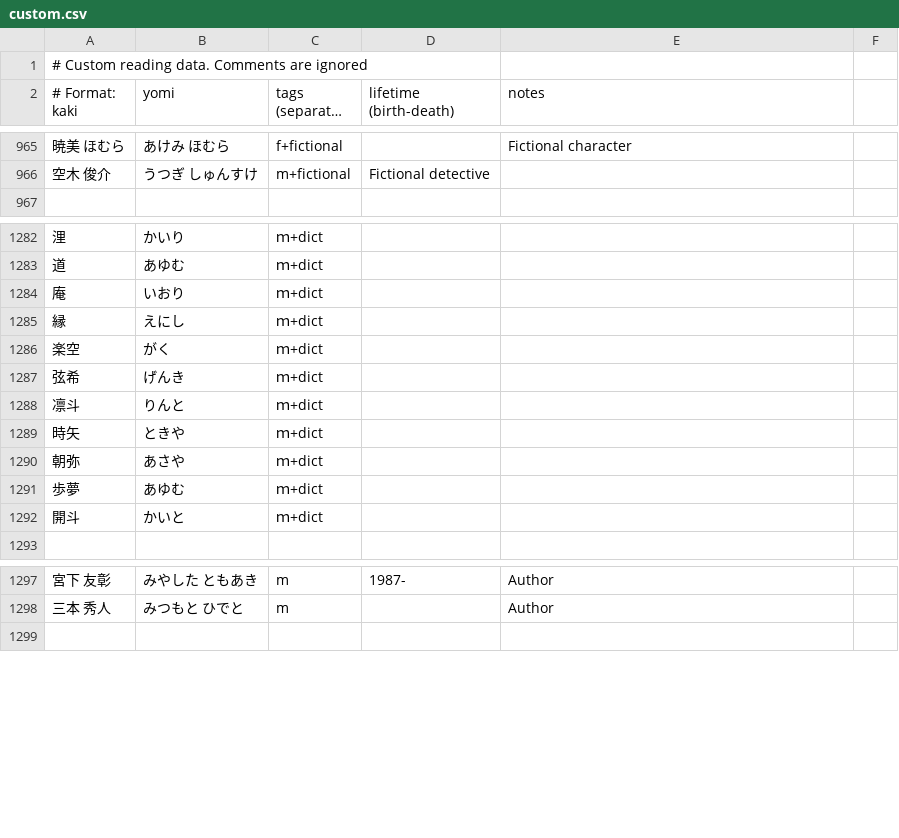
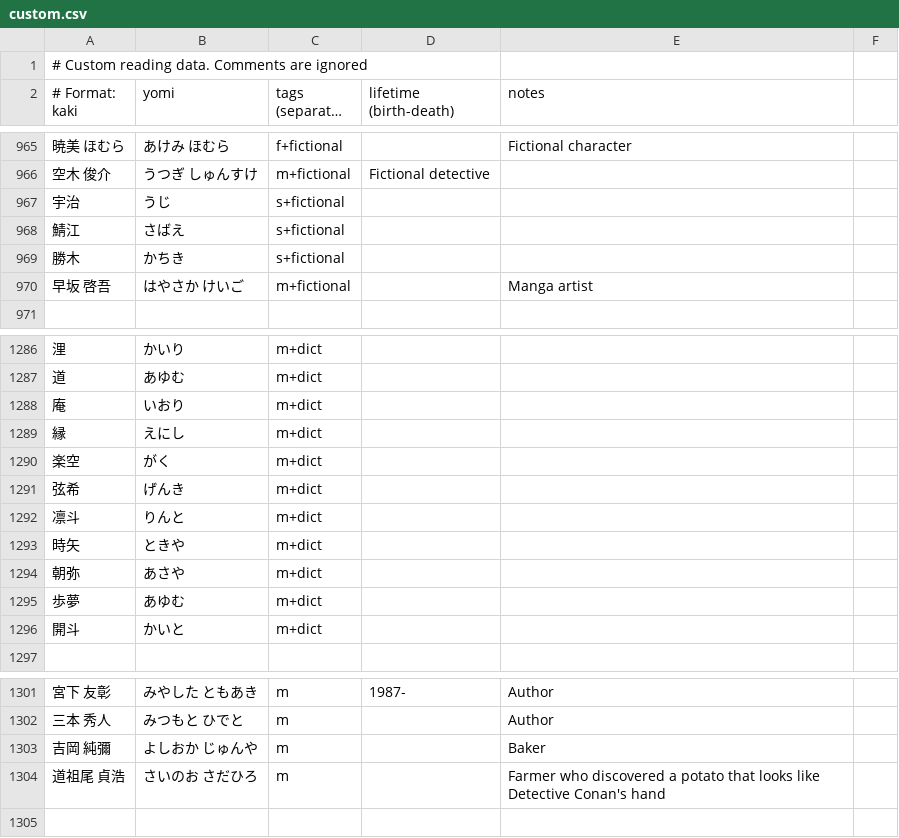
Before and after one commit to richardjharris/yomikun-database, a CSV file: data/custom.csv, drawn as a sheet; only a part is shown, gaps mark what is left out; long unchanged cells end in …; the diff covers the shown part only.

```diff
--- a/data/custom.csv
+++ b/data/custom.csv
@@ -966,2 +966,6 @@
 空木 俊介,うつぎ　しゅんすけ,m+fictional,Fictional detective
+宇治,うじ,s+fictional
+鯖江,さばえ,s+fictional
+勝木,かちき,s+fictional
+早坂 啓吾,はやさか けいご,m+fictional,,Manga artist
 
@@ -1282,12 +1286,12 @@
-浬,かいり,ｍ+dict
-道,あゆむ,ｍ+dict
-庵,いおり,ｍ+dict
-縁,えにし,ｍ+dict
-楽空,がく,ｍ+dict
-弦希,げんき,ｍ+dict
-凛斗,りんと,ｍ+dict
-時矢,ときや,ｍ+dict
-朝弥,あさや,ｍ+dict
-歩夢,あゆむ,ｍ+dict
-開斗,かいと,ｍ+dict
+浬,かいり,m+dict
+道,あゆむ,m+dict
+庵,いおり,m+dict
+縁,えにし,m+dict
+楽空,がく,m+dict
+弦希,げんき,m+dict
+凛斗,りんと,m+dict
+時矢,ときや,m+dict
+朝弥,あさや,m+dict
+歩夢,あゆむ,m+dict
+開斗,かいと,m+dict
 
@@ -1298,2 +1302,4 @@
 三本 秀人,みつもと　ひでと,m,,Author
+吉岡　純彌,よしおか　じゅんや,m,,Baker
+道祖尾 貞浩,さいのお さだひろ,m,,Farmer who discovered a potato that looks like Detective Conan's hand
 
```
Also changed, not shown: 52 edited cells elsewhere in this file.
